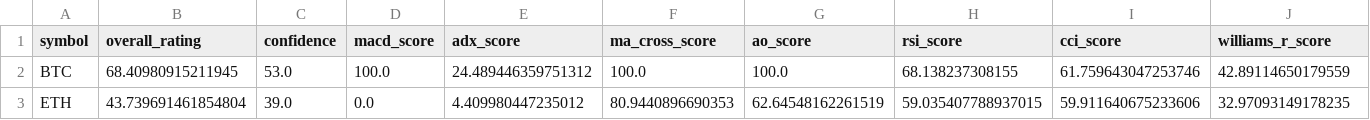
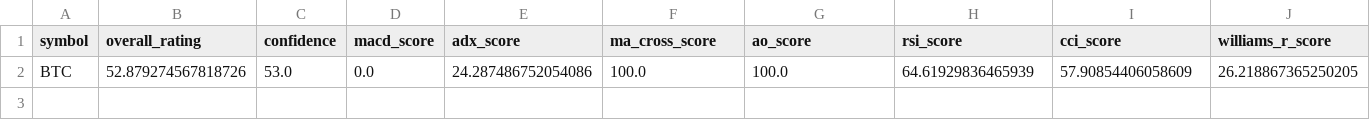
Before and after one commit to cr7pto0-py/crypto-tech-agent, a CSV file: crypto_top20_ratings.csv, drawn as a sheet; only a part is shown; rows hold the shown columns only; the diff names each change by its address in the sheet, - before the commit and + after, or states it on an @@ line.

```diff
--- a/crypto_top20_ratings.csv
+++ b/crypto_top20_ratings.csv
-B2 (overall_rating): 68.40980915211945
+B2 (overall_rating): 52.879274567818726
-D2 (macd_score): 100.0
+D2 (macd_score): 0.0
-E2 (adx_score): 24.489446359751312
+E2 (adx_score): 24.287486752054086
-H2 (rsi_score): 68.138237308155
+H2 (rsi_score): 64.61929836465939
-I2 (cci_score): 61.759643047253746
+I2 (cci_score): 57.90854406058609
-J2 (williams_r_score): 42.89114650179559
+J2 (williams_r_score): 26.218867365250205
-row 3: ETH | 43.739691461854804 | 39.0 | 0.0 | 4.409980447235012 | 80.9440896690353 | 62.64548162261519 | 59.035407788937015 | 59.911640675233606 | 32.97093149178235
```
